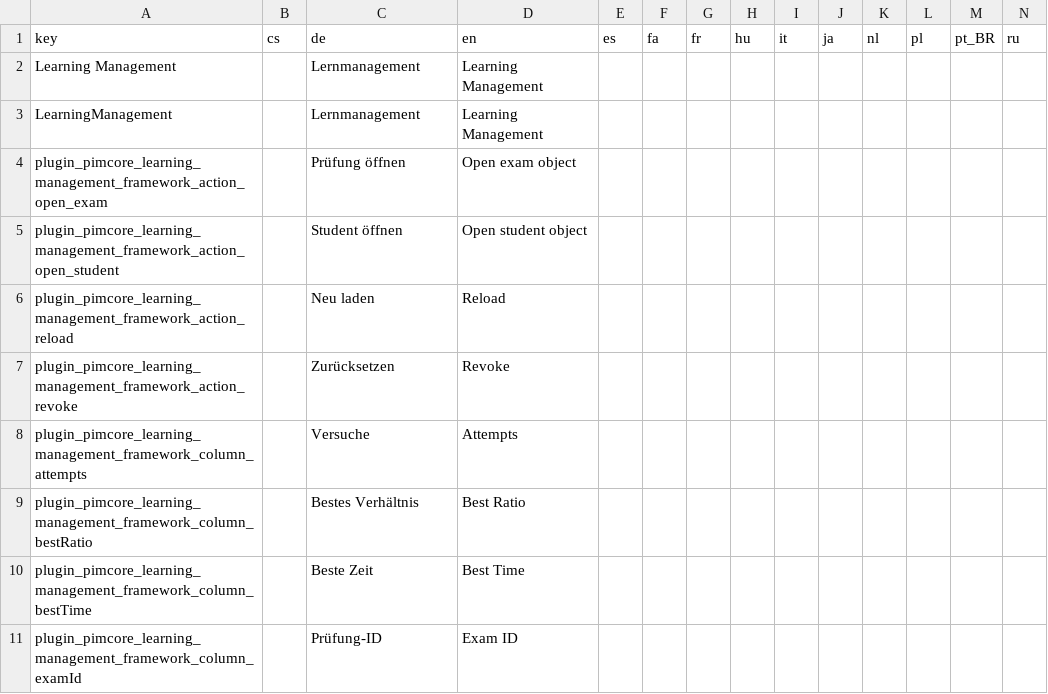
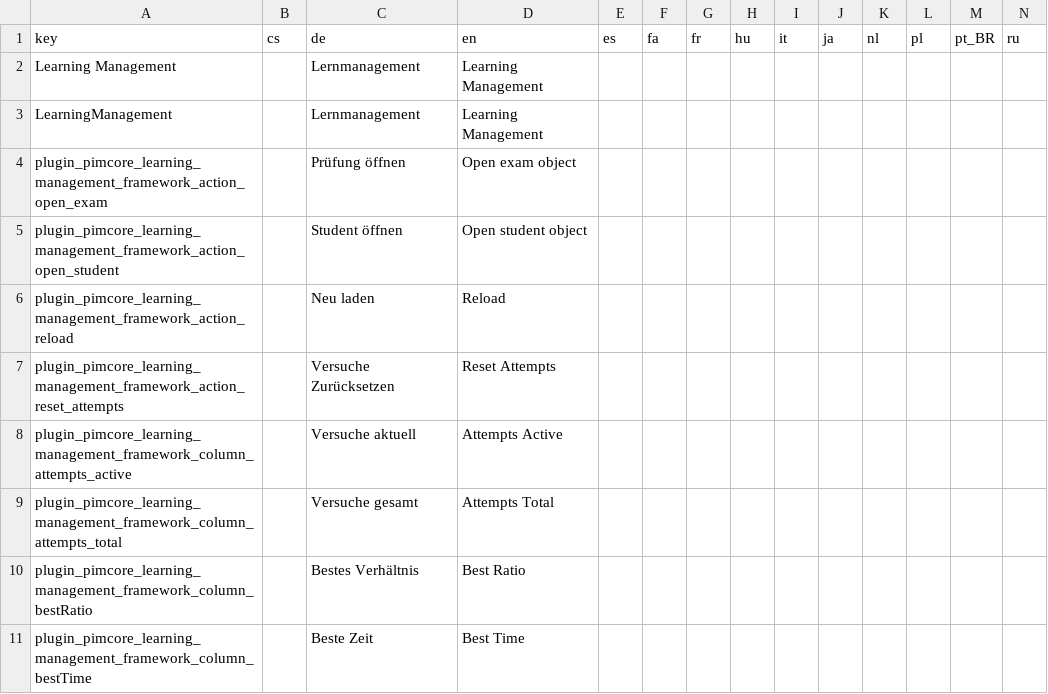
Before and after one commit to spotbot2k/pimcore-learning-management-framework, a CSV file: src/Resources/install/translations/export_admin_translations.csv, drawn as a sheet; only a part is shown; the shorter side is filled out with more unchanged rows; removed rows and columns are numbered as before the commit, all else as after; rows hold the shown columns only; the diff names each change by its address in the sheet, - before the commit and + after, or states it on an @@ line.

```diff
--- a/src/Resources/install/translations/export_admin_translations.csv
+++ b/src/Resources/install/translations/export_admin_translations.csv
-row 7: plugin_pimcore_learning_management_framework_action_revoke |  | Zurücksetzen | Revoke
-row 8: plugin_pimcore_learning_management_framework_column_attempts |  | Versuche | Attempts
+row 7: plugin_pimcore_learning_management_framework_action_reset_attempts |  | Versuche Zurücksetzen | Reset Attempts
+row 8: plugin_pimcore_learning_management_framework_column_attempts_active |  | Versuche aktuell | Attempts Active
+row 9: plugin_pimcore_learning_management_framework_column_attempts_total |  | Versuche gesamt | Attempts Total
```
Also changed, not shown: 4 other files.
